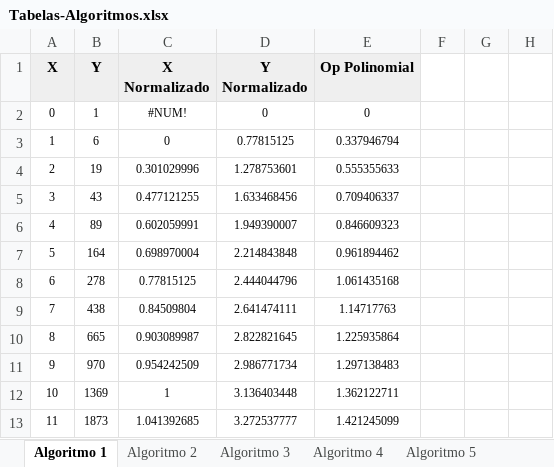
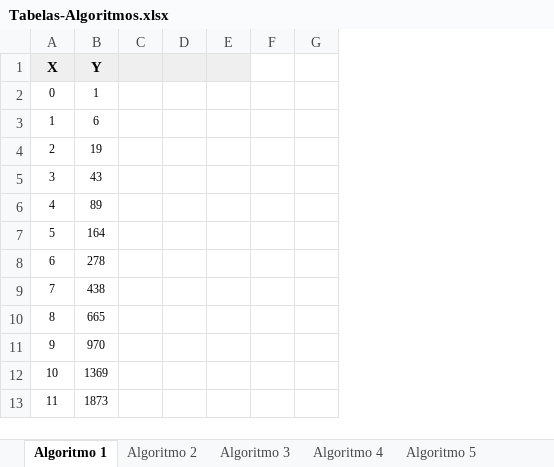
Before and after one commit to gustavo-losch/T1-Alest, an Excel workbook: Tabelas-Algoritmos.xlsx, sheet Algoritmo 1, drawn as a sheet; only a part is shown; values as stored, in another font and other column widths than the file's, no borders; charts and pictures not drawn; removed rows and columns are numbered as before the commit, all else as after; the diff names each change by its address in the sheet, - before the commit and + after, or states it on an @@ line.

```diff
--- a/Tabelas-Algoritmos.xlsx (sheet Algoritmo 1)
+++ b/Tabelas-Algoritmos.xlsx (sheet Algoritmo 1)
-column C (X Normalizado), rows 2-13: #NUM! | 0 | 0.301029996 | 0.477121255 | 0.602059991 | 0.698970004 | 0.77815125 | 0.84509804 | 0.903089987 | 0.954242509 | 1 | 1.041392685
-column D (Y Normalizado), rows 2-13: 0 | 0.77815125 | 1.278753601 | 1.633468456 | 1.949390007 | 2.214843848 | 2.444044796 | 2.641474111 | 2.822821645 | 2.986771734 | 3.136403448 | 3.272537777
-column E (Op Polinomial), rows 2-13: 0 | 0.337946794 | 0.555355633 | 0.709406337 | 0.846609323 | 0.961894462 | 1.061435168 | 1.14717763 | 1.225935864 | 1.297138483 | 1.362122711 | 1.421245099
+column C, empty
+column D, empty
+column E, empty
-column G, empty
-column H, empty
+column G, empty
```
Also changed, not shown: sheet Algoritmo 4, sheet Algoritmo 3, sheet Algoritmo 5, sheet Algoritmo 2, charts or pictures, 8 other files.
